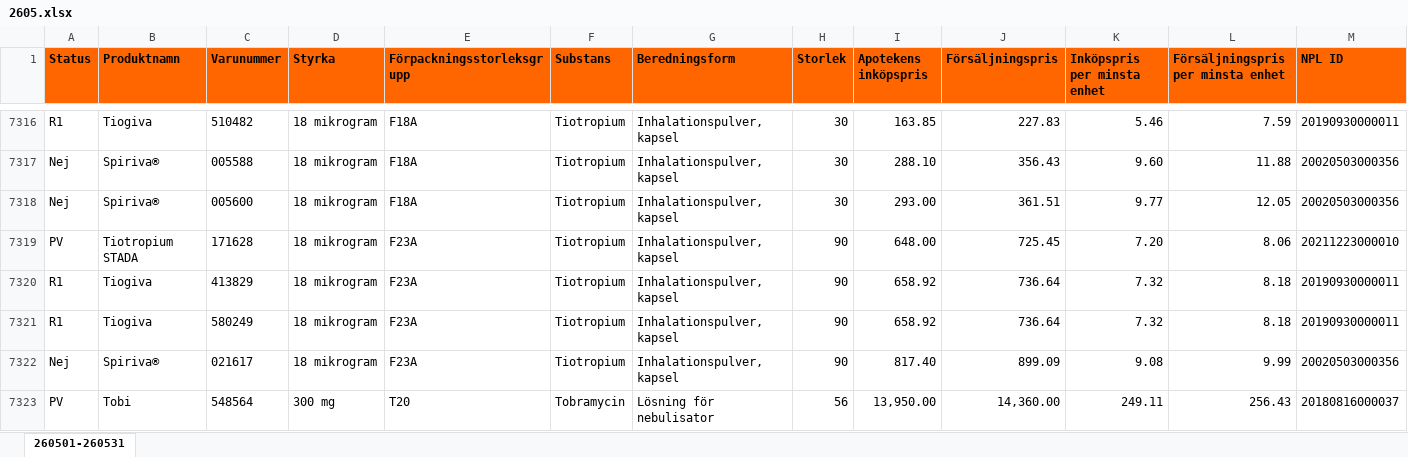
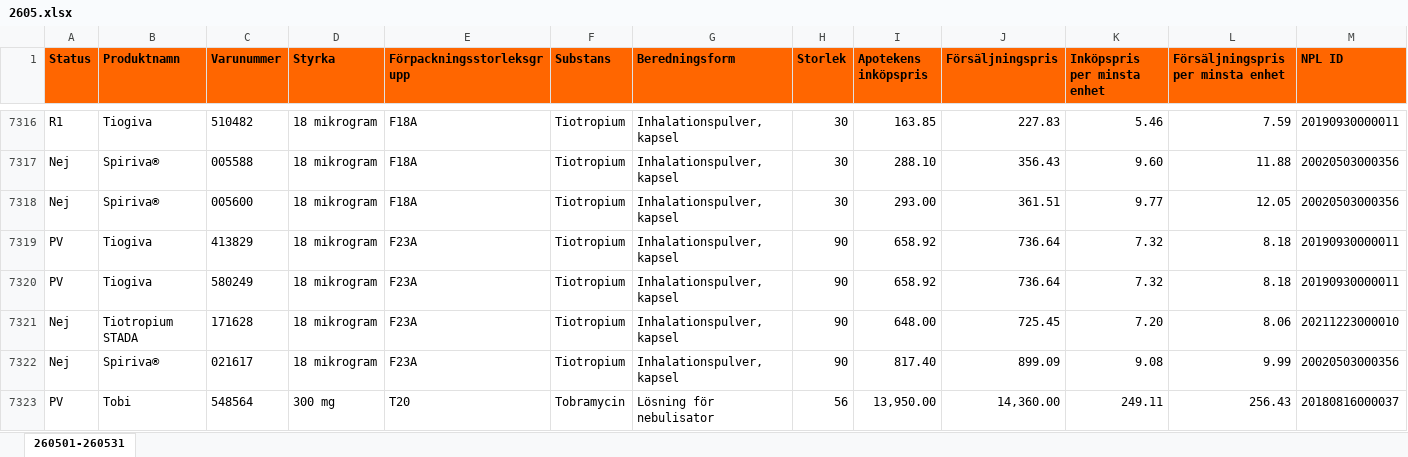
Before and after one commit to pontuscedrell/pillpris, an Excel workbook: data/2605.xlsx, sheet 260501-260531, drawn as a sheet; only a part is shown, gaps mark what is left out; values as stored, in another font and other column widths than the file's, no borders; conditional formats not drawn; removed rows and columns are numbered as before the commit, all else as after; rows hold the shown columns only; the diff names each change by its address in the sheet, - before the commit and + after, or states it on an @@ line.

Commit message:
Automated TLV data update: 2026-05-14T07:37:40Z

```diff
--- a/data/2605.xlsx (sheet 260501-260531)
+++ b/data/2605.xlsx (sheet 260501-260531)
-row 7319: PV | Tiotropium STADA | 171628 | 18 mikrogram | F23A | Tiotropium | Inhalationspulver, kapsel | 90 | 648.00 | 725.45 | 7.20 | 8.06 | 20211223000010
-A7319:A7320 (Status): R1
+A7319:A7320 (Status): PV
+row 7321: Nej | Tiotropium STADA | 171628 | 18 mikrogram | F23A | Tiotropium | Inhalationspulver, kapsel | 90 | 648.00 | 725.45 | 7.20 | 8.06 | 20211223000010
```
Also changed, not shown: 2 other files.
